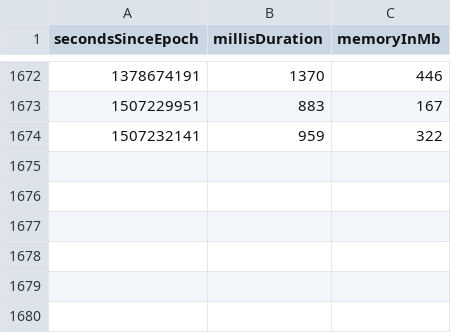
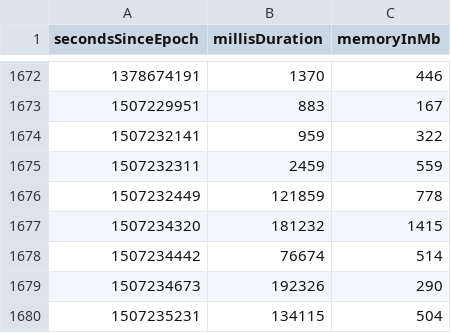
Before and after one commit to la3lma/rmatch, a CSV file: rmatch-tester/measurements/handle-the-wuthering-heights-corpus.csv, drawn as a sheet; only a part is shown, gaps mark what is left out.

```diff
--- a/rmatch-tester/measurements/handle-the-wuthering-heights-corpus.csv
+++ b/rmatch-tester/measurements/handle-the-wuthering-heights-corpus.csv
@@ -1674 +1674,7 @@ secondsSinceEpoch, millisDuration, memoryInMb
 1507232141, 959, 322
+1507232311, 2459, 559
+1507232449, 121859, 778
+1507234320, 181232, 1415
+1507234442, 76674, 514
+1507234673, 192326, 290
+1507235231, 134115, 504
```
Also changed, not shown: 5 other files.
